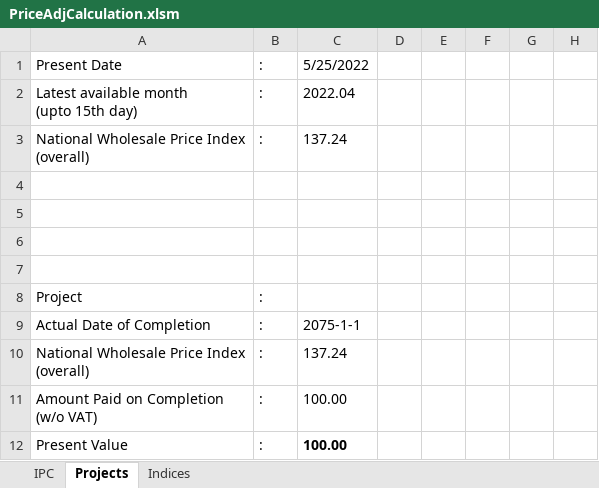
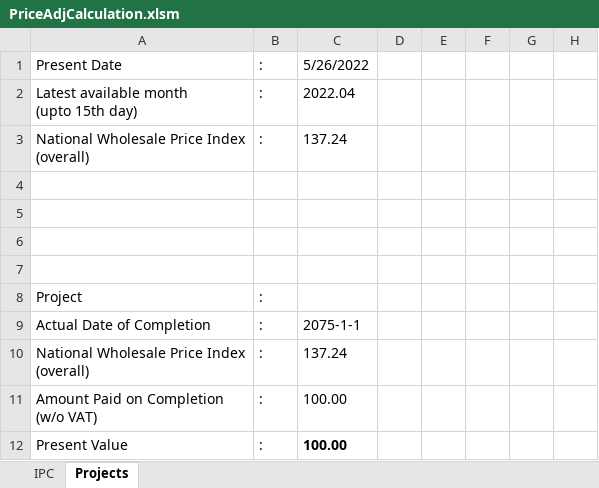
Before and after one commit to pragyanone/Stuffs, an Excel workbook: PriceAdjCalculation.xlsm, sheet Projects, drawn as a sheet; only a part is shown; values as stored, in another font and other column widths than the file's, no borders; charts and pictures not drawn; the diff names each change by its address in the sheet, - before the commit and + after, or states it on an @@ line.

```diff
--- a/PriceAdjCalculation.xlsm (sheet Projects)
+++ b/PriceAdjCalculation.xlsm (sheet Projects)
@@ sheet tab hidden: Indices @@
-C1: 5/25/2022
+C1: 5/26/2022
```
Also changed, not shown: charts or pictures.
